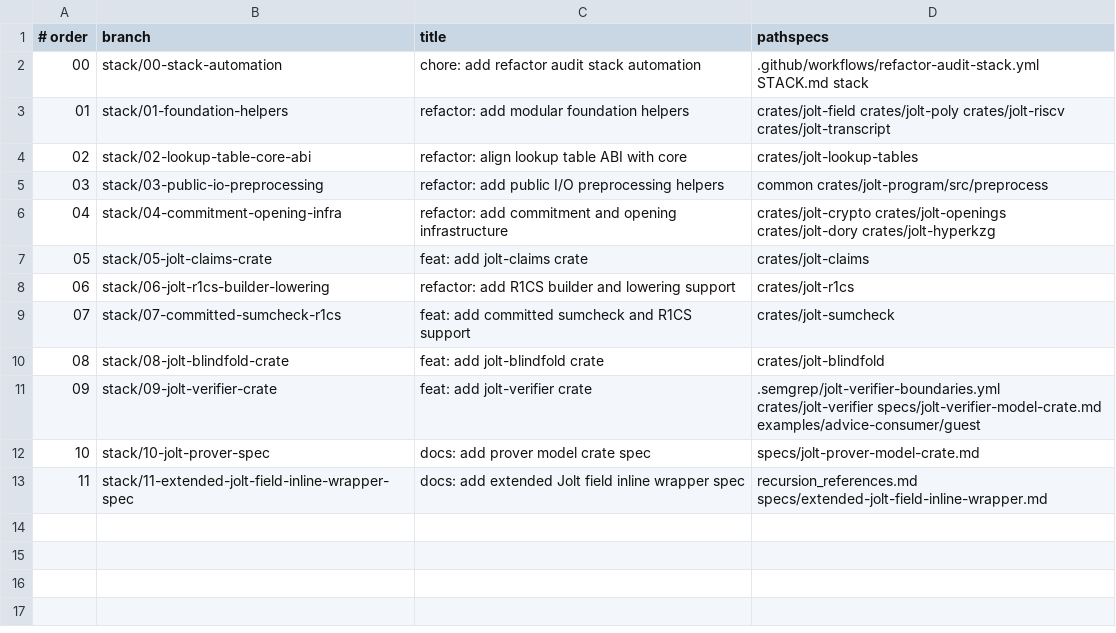
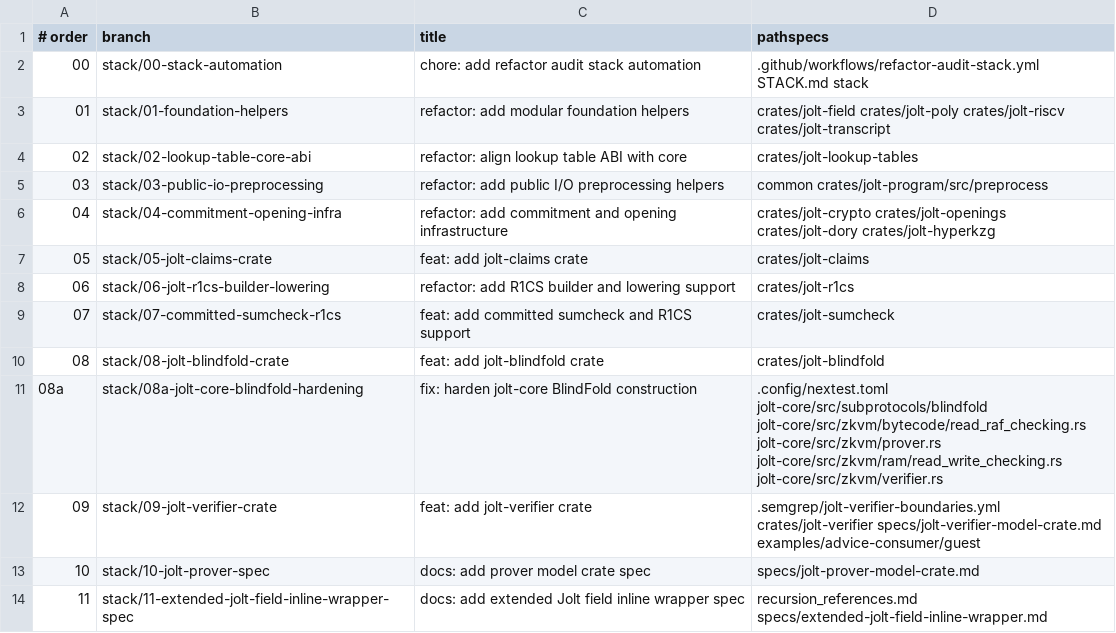
Before and after one commit to a16z/jolt, a TSV file: stack/branches.tsv, drawn as a sheet.

Commit message:
fix: patch core blindfold

```diff
--- a/stack/branches.tsv
+++ b/stack/branches.tsv
@@ -10,2 +10,3 @@
 08	stack/08-jolt-blindfold-crate	feat: add jolt-blindfold crate	crates/jolt-blindfold
+08a	stack/08a-jolt-core-blindfold-hardening	fix: harden jolt-core BlindFold construction	.config/nextest.toml jolt-core/src/subprotocols/blindfold jolt-core/src/zkvm/bytecode/read_raf_checking.rs jolt-core/src/zkvm/prover.rs jolt-core/src/zkvm/ram/read_write_checking.rs jolt-core/src/zkvm/verifier.rs
 09	stack/09-jolt-verifier-crate	feat: add jolt-verifier crate	.semgrep/jolt-verifier-boundaries.yml crates/jolt-verifier specs/jolt-verifier-model-crate.md examples/advice-consumer/guest
```
Also changed, not shown: 47 other files.
